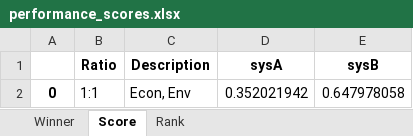
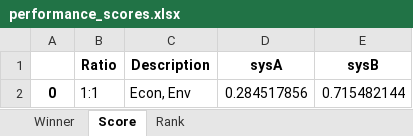
Before and after one commit to QSD-Group/QSDsan-workshop, an Excel workbook: results/performance_scores.xlsx, sheet Score, drawn as a sheet; values as stored, in another font and other column widths than the file's, no borders; the diff names each change by its address in the sheet, - before the commit and + after, or states it on an @@ line.

```diff
--- a/results/performance_scores.xlsx (sheet Score)
+++ b/results/performance_scores.xlsx (sheet Score)
-D2 (sysA): 0.352021942
+D2 (sysA): 0.284517856
-E2 (sysB): 0.647978058
+E2 (sysB): 0.715482144
```
Also changed, not shown: 7 other files.
